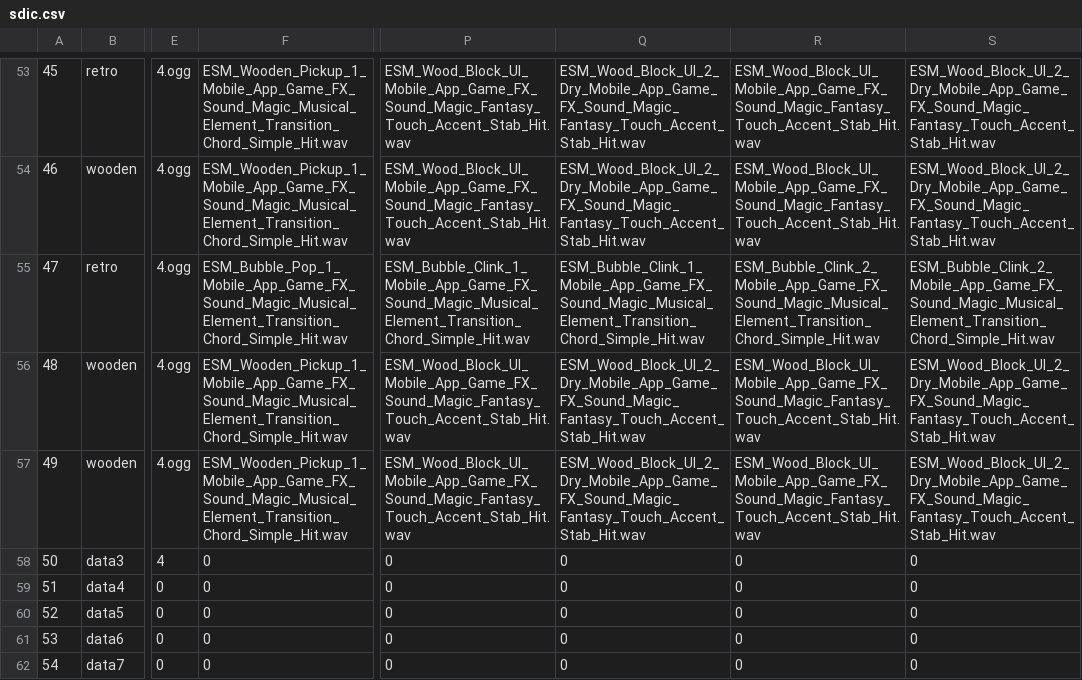
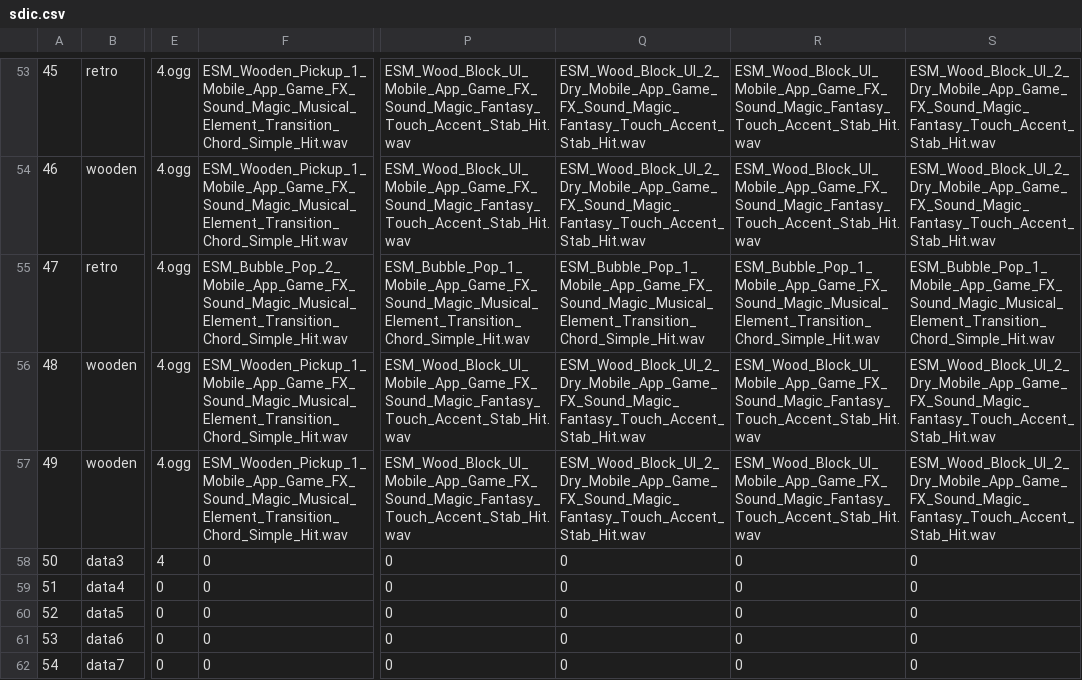
Before and after one commit to Radetzki87/web1, a CSV file: sdic.csv, drawn as a sheet; only a part is shown, gaps mark what is left out; the diff names each change by its address in the sheet, - before the commit and + after, or states it on an @@ line.

Commit message:
Add files via upload

```diff
--- a/sdic.csv
+++ b/sdic.csv
-F55: ESM_Bubble_Pop_1_Mobile_App_Game_FX_Sound_Magic_Musical_Element_Transition_Chord_Simple_Hit.wav
+F55: ESM_Bubble_Pop_2_Mobile_App_Game_FX_Sound_Magic_Musical_Element_Transition_Chord_Simple_Hit.wav
-P55: ESM_Bubble_Clink_1_Mobile_App_Game_FX_Sound_Magic_Musical_Element_Transition_Chord_Simple_Hit.wav
+P55: ESM_Bubble_Pop_1_Mobile_App_Game_FX_Sound_Magic_Musical_Element_Transition_Chord_Simple_Hit.wav
-Q55: ESM_Bubble_Clink_1_Mobile_App_Game_FX_Sound_Magic_Musical_Element_Transition_Chord_Simple_Hit.wav
+Q55: ESM_Bubble_Pop_1_Mobile_App_Game_FX_Sound_Magic_Musical_Element_Transition_Chord_Simple_Hit.wav
-R55: ESM_Bubble_Clink_2_Mobile_App_Game_FX_Sound_Magic_Musical_Element_Transition_Chord_Simple_Hit.wav
+R55: ESM_Bubble_Pop_1_Mobile_App_Game_FX_Sound_Magic_Musical_Element_Transition_Chord_Simple_Hit.wav
-S55: ESM_Bubble_Clink_2_Mobile_App_Game_FX_Sound_Magic_Musical_Element_Transition_Chord_Simple_Hit.wav
+S55: ESM_Bubble_Pop_1_Mobile_App_Game_FX_Sound_Magic_Musical_Element_Transition_Chord_Simple_Hit.wav
```
